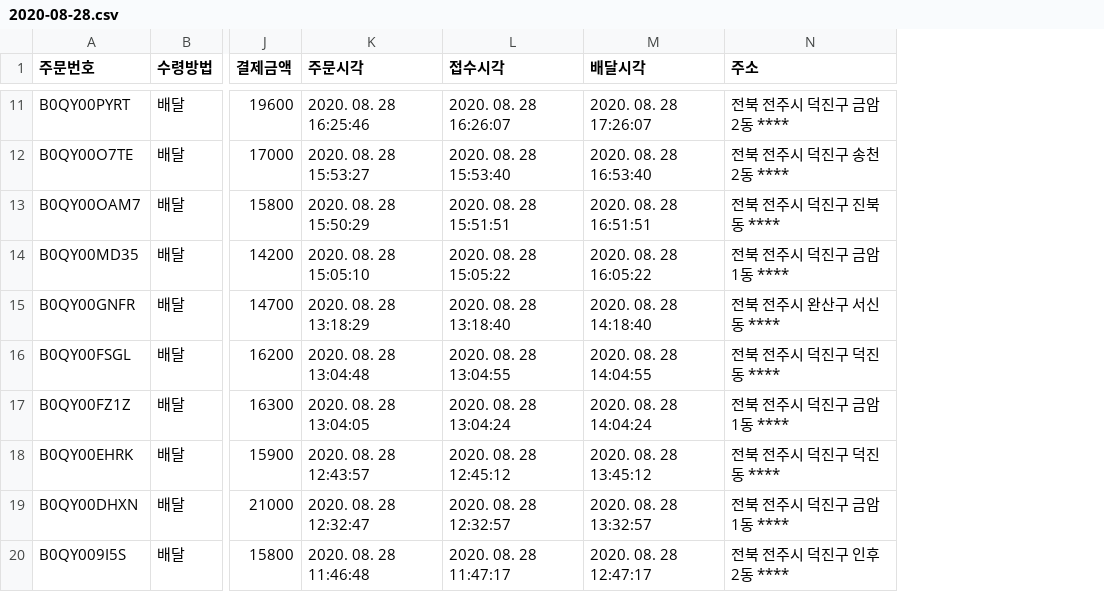
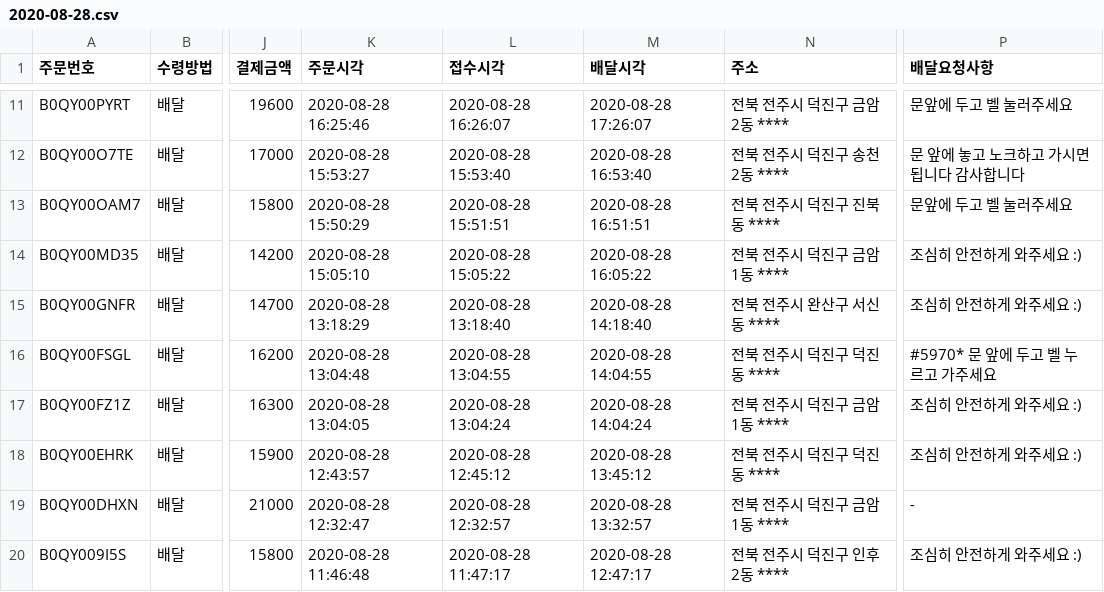
Before and after one commit to kjh03160/money, a CSV file: data/baemin/2020-08-28.csv, drawn as a sheet; only a part is shown, gaps mark what is left out; the diff covers the shown part only; the diff names each change by its address in the sheet, - before the commit and + after, or states it on an @@ line.

```diff
--- a/data/baemin/2020-08-28.csv
+++ b/data/baemin/2020-08-28.csv
+column P (배달요청사항), rows 11-20: 문앞에 두고 벨 눌러주세요 | 문 앞에 놓고 노크하고 가시면 됩니다 감사합니다 | 문앞에 두고 벨 눌러주세요 | 조심히 안전하게 와주세요 :) | 조심히 안전하게 와주세요 :) | #5970* 문 앞에 두고 벨 누르고 가주세요 | 조심히 안전하게 와주세요 :) | 조심히 안전하게 와주세요 :) | - | 조심히 안전하게 와주세요 :)
-K11 (주문시각): 2020. 08. 28 16:25:46
+K11 (주문시각): 2020-08-28 16:25:46
-L11 (접수시각): 2020. 08. 28 16:26:07
+L11 (접수시각): 2020-08-28 16:26:07
-M11 (배달시각): 2020. 08. 28 17:26:07
+M11 (배달시각): 2020-08-28 17:26:07
-K12 (주문시각): 2020. 08. 28 15:53:27
+K12 (주문시각): 2020-08-28 15:53:27
-L12 (접수시각): 2020. 08. 28 15:53:40
+L12 (접수시각): 2020-08-28 15:53:40
-M12 (배달시각): 2020. 08. 28 16:53:40
+M12 (배달시각): 2020-08-28 16:53:40
-K13 (주문시각): 2020. 08. 28 15:50:29
+K13 (주문시각): 2020-08-28 15:50:29
-L13 (접수시각): 2020. 08. 28 15:51:51
+L13 (접수시각): 2020-08-28 15:51:51
-M13 (배달시각): 2020. 08. 28 16:51:51
+M13 (배달시각): 2020-08-28 16:51:51
-K14 (주문시각): 2020. 08. 28 15:05:10
+K14 (주문시각): 2020-08-28 15:05:10
-L14 (접수시각): 2020. 08. 28 15:05:22
+L14 (접수시각): 2020-08-28 15:05:22
-M14 (배달시각): 2020. 08. 28 16:05:22
+M14 (배달시각): 2020-08-28 16:05:22
-K15 (주문시각): 2020. 08. 28 13:18:29
+K15 (주문시각): 2020-08-28 13:18:29
-L15 (접수시각): 2020. 08. 28 13:18:40
+L15 (접수시각): 2020-08-28 13:18:40
-M15 (배달시각): 2020. 08. 28 14:18:40
+M15 (배달시각): 2020-08-28 14:18:40
-K16 (주문시각): 2020. 08. 28 13:04:48
+K16 (주문시각): 2020-08-28 13:04:48
-L16 (접수시각): 2020. 08. 28 13:04:55
+L16 (접수시각): 2020-08-28 13:04:55
-M16 (배달시각): 2020. 08. 28 14:04:55
+M16 (배달시각): 2020-08-28 14:04:55
-K17 (주문시각): 2020. 08. 28 13:04:05
+K17 (주문시각): 2020-08-28 13:04:05
-L17 (접수시각): 2020. 08. 28 13:04:24
+L17 (접수시각): 2020-08-28 13:04:24
-M17 (배달시각): 2020. 08. 28 14:04:24
+M17 (배달시각): 2020-08-28 14:04:24
-K18 (주문시각): 2020. 08. 28 12:43:57
+K18 (주문시각): 2020-08-28 12:43:57
-L18 (접수시각): 2020. 08. 28 12:45:12
+L18 (접수시각): 2020-08-28 12:45:12
-M18 (배달시각): 2020. 08. 28 13:45:12
+M18 (배달시각): 2020-08-28 13:45:12
-K19 (주문시각): 2020. 08. 28 12:32:47
+K19 (주문시각): 2020-08-28 12:32:47
-L19 (접수시각): 2020. 08. 28 12:32:57
+L19 (접수시각): 2020-08-28 12:32:57
-M19 (배달시각): 2020. 08. 28 13:32:57
+M19 (배달시각): 2020-08-28 13:32:57
-K20 (주문시각): 2020. 08. 28 11:46:48
+K20 (주문시각): 2020-08-28 11:46:48
-L20 (접수시각): 2020. 08. 28 11:47:17
+L20 (접수시각): 2020-08-28 11:47:17
-M20 (배달시각): 2020. 08. 28 12:47:17
+M20 (배달시각): 2020-08-28 12:47:17
```
Also changed, not shown: 69 edited cells elsewhere in this file, data/albam/2020-08-19.csv, data/albam/2020-08-20.csv, 16 other files.
